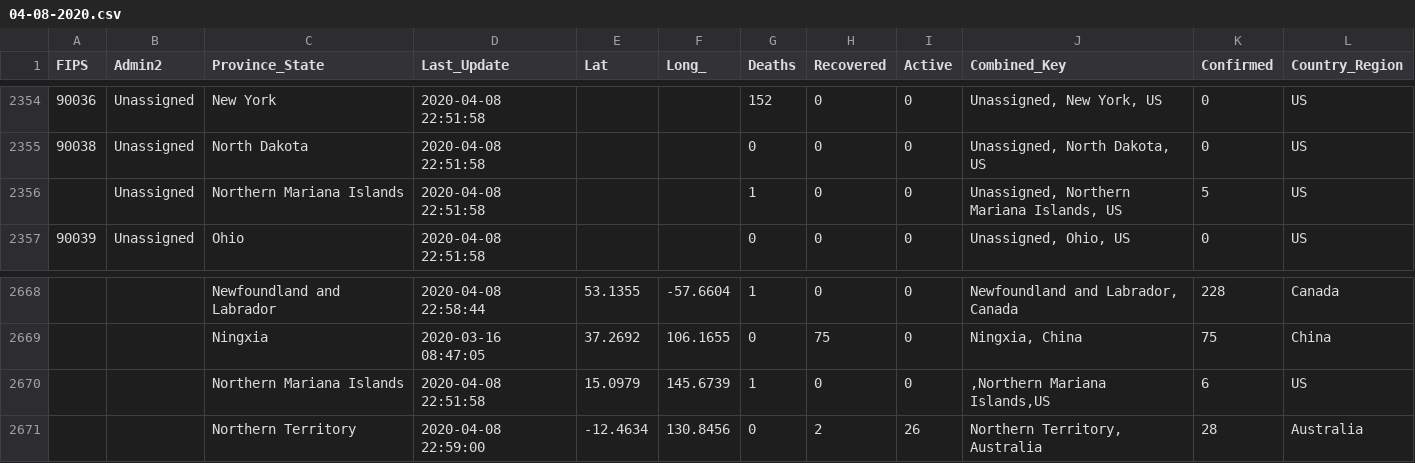
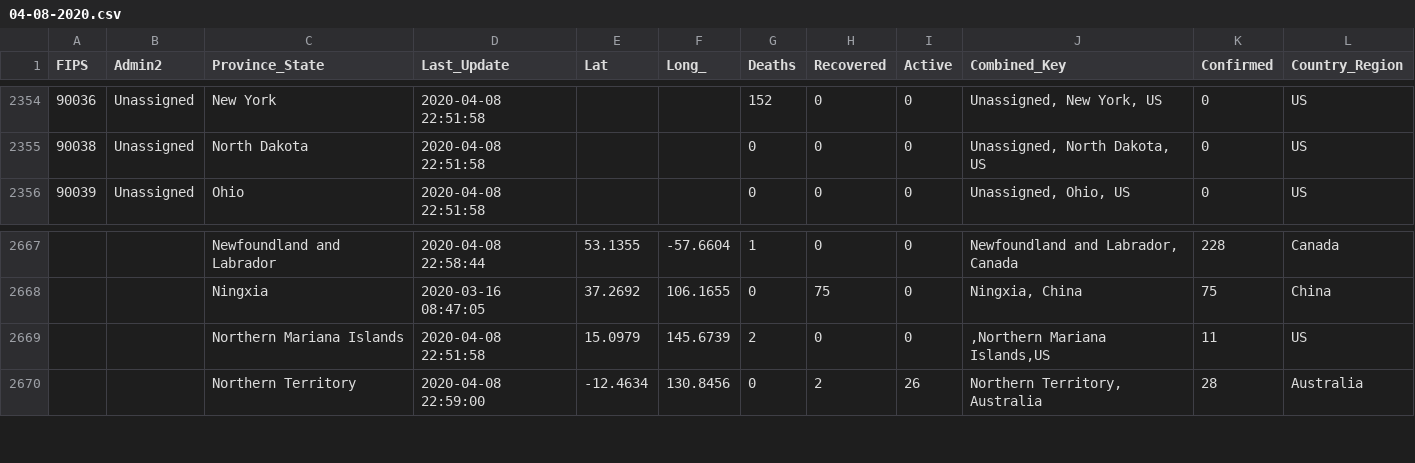
Before and after one commit to thiago-roock/RD-Website, a CSV file: RdPodcastingWeb/files/04-08-2020.csv, drawn as a sheet; only a part is shown, gaps mark what is left out.

```diff
--- a/RdPodcastingWeb/files/04-08-2020.csv
+++ b/RdPodcastingWeb/files/04-08-2020.csv
@@ -2355,3 +2355,2 @@
 90038,Unassigned,North Dakota,2020-04-08 22:51:58,,,0,0,0,"Unassigned, North Dakota, US",0,US
-,Unassigned,Northern Mariana Islands,2020-04-08 22:51:58,,,1,0,0,"Unassigned, Northern Mariana Islands, US",5,US
 90039,Unassigned,Ohio,2020-04-08 22:51:58,,,0,0,0,"Unassigned, Ohio, US",0,US
@@ -2669,3 +2668,3 @@
 ,,Ningxia,2020-03-16 08:47:05,37.2692,106.1655,0,75,0,"Ningxia, China",75,China
-,,Northern Mariana Islands,2020-04-08 22:51:58,15.0979,145.6739,1,0,0,",Northern Mariana Islands,US",6,US
+,,Northern Mariana Islands,2020-04-08 22:51:58,15.0979,145.6739,2,0,0,",Northern Mariana Islands,US",11,US
 ,,Northern Territory,2020-04-08 22:59:00,-12.4634,130.8456,0,2,26,"Northern Territory, Australia",28,Australia
```
Also changed, not shown: RdPodcastingWeb/files/03-23-2020.csv, RdPodcastingWeb/files/04-01-2020.csv, 49 other files.
